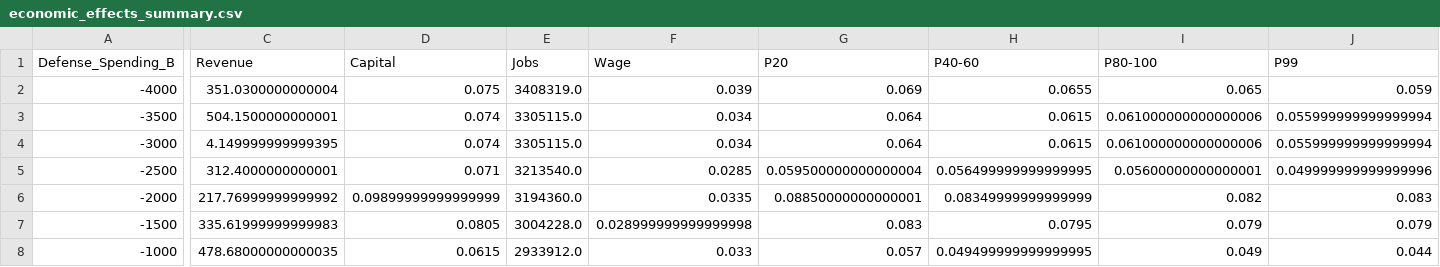
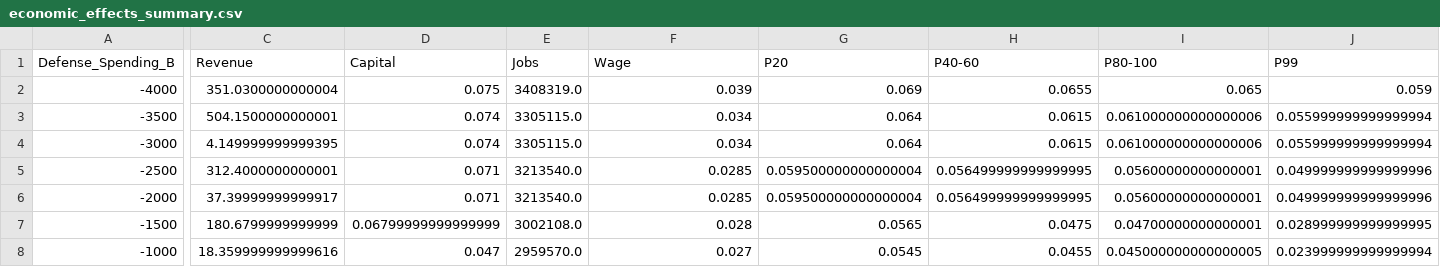
Before and after one commit to kbsimms/ijab2025_econ, a CSV file: outputs/defense/economic_effects_summary.csv, drawn as a sheet; only a part is shown, gaps mark what is left out; the diff covers the shown part only; the diff names each change by its address in the sheet, - before the commit and + after, or states it on an @@ line.

```diff
--- a/outputs/defense/economic_effects_summary.csv
+++ b/outputs/defense/economic_effects_summary.csv
-C6 (Revenue): 217.76999999999992
+C6 (Revenue): 37.39999999999917
-D6 (Capital): 0.09899999999999999
+D6 (Capital): 0.071
-E6 (Jobs): 3194360.0
+E6 (Jobs): 3213540.0
-F6 (Wage): 0.0335
+F6 (Wage): 0.0285
-G6 (P20): 0.08850000000000001
+G6 (P20): 0.059500000000000004
-H6 (P40-60): 0.08349999999999999
+H6 (P40-60): 0.056499999999999995
-I6 (P80-100): 0.082
+I6 (P80-100): 0.05600000000000001
-J6 (P99): 0.083
+J6 (P99): 0.049999999999999996
-C7 (Revenue): 335.61999999999983
+C7 (Revenue): 180.6799999999999
-D7 (Capital): 0.0805
+D7 (Capital): 0.06799999999999999
-E7 (Jobs): 3004228.0
+E7 (Jobs): 3002108.0
-F7 (Wage): 0.028999999999999998
+F7 (Wage): 0.028
-G7 (P20): 0.083
+G7 (P20): 0.0565
-H7 (P40-60): 0.0795
+H7 (P40-60): 0.0475
-I7 (P80-100): 0.079
+I7 (P80-100): 0.04700000000000001
-J7 (P99): 0.079
+J7 (P99): 0.028999999999999995
-C8 (Revenue): 478.68000000000035
+C8 (Revenue): 18.359999999999616
-D8 (Capital): 0.0615
+D8 (Capital): 0.047
-E8 (Jobs): 2933912.0
+E8 (Jobs): 2959570.0
-F8 (Wage): 0.033
+F8 (Wage): 0.027
-G8 (P20): 0.057
+G8 (P20): 0.0545
-H8 (P40-60): 0.049499999999999995
+H8 (P40-60): 0.0455
-I8 (P80-100): 0.049
+I8 (P80-100): 0.045000000000000005
-J8 (P99): 0.044
+J8 (P99): 0.023999999999999994
```
Also changed, not shown: 127 edited cells elsewhere in this file, outputs/defense/max_gdp_defense2500.csv, outputs/defense/max_gdp_defense3000.csv, 19 other files.
